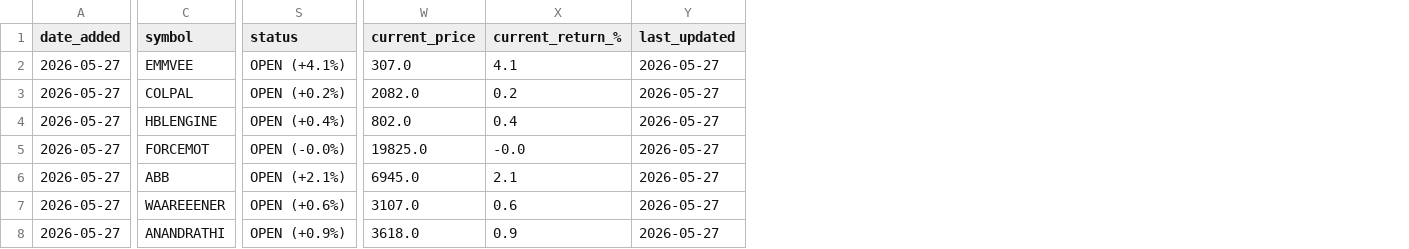
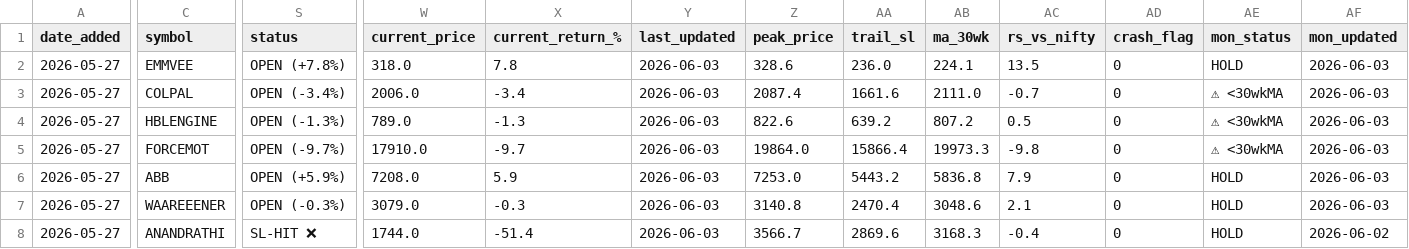
Before and after one commit to vishalraajput24/VISHAL_RAJPUT, a CSV file: screener/weekly_tracker.csv, drawn as a sheet; only a part is shown, gaps mark what is left out; the diff covers the shown part only; the diff names each change by its address in the sheet, - before the commit and + after, or states it on an @@ line.

```diff
--- a/screener/weekly_tracker.csv
+++ b/screener/weekly_tracker.csv
+column Z (peak_price), rows 2-8: 328.6 | 2087.4 | 822.6 | 19864.0 | 7253.0 | 3140.8 | 3566.7
+column AA (trail_sl), rows 2-8: 236.0 | 1661.6 | 639.2 | 15866.4 | 5443.2 | 2470.4 | 2869.6
+column AB (ma_30wk), rows 2-8: 224.1 | 2111.0 | 807.2 | 19973.3 | 5836.8 | 3048.6 | 3168.3
+column AC (rs_vs_nifty), rows 2-8: 13.5 | -0.7 | 0.5 | -9.8 | 7.9 | 2.1 | -0.4
+column AD (crash_flag), rows 2-8: all 0
+column AE (mon_status), rows 2-8: HOLD | ⚠ <30wkMA | ⚠ <30wkMA | ⚠ <30wkMA | HOLD | HOLD | HOLD
+column AF (mon_updated), rows 2-8: 2026-06-03 | 2026-06-03 | 2026-06-03 | 2026-06-03 | 2026-06-03 | 2026-06-03 | 2026-06-02
-S2 (status): OPEN (+4.1%)
+S2 (status): OPEN (+7.8%)
-W2 (current_price): 307.0
+W2 (current_price): 318.0
-X2 (current_return_%): 4.1
+X2 (current_return_%): 7.8
-Y2:Y8 (last_updated): 2026-05-27
+Y2:Y8 (last_updated): 2026-06-03
-S3 (status): OPEN (+0.2%)
+S3 (status): OPEN (-3.4%)
-W3 (current_price): 2082.0
+W3 (current_price): 2006.0
-X3 (current_return_%): 0.2
+X3 (current_return_%): -3.4
-S4 (status): OPEN (+0.4%)
+S4 (status): OPEN (-1.3%)
-W4 (current_price): 802.0
+W4 (current_price): 789.0
-X4 (current_return_%): 0.4
+X4 (current_return_%): -1.3
-S5 (status): OPEN (-0.0%)
+S5 (status): OPEN (-9.7%)
-W5 (current_price): 19825.0
+W5 (current_price): 17910.0
-X5 (current_return_%): -0.0
+X5 (current_return_%): -9.7
-S6 (status): OPEN (+2.1%)
+S6 (status): OPEN (+5.9%)
-W6 (current_price): 6945.0
+W6 (current_price): 7208.0
-X6 (current_return_%): 2.1
+X6 (current_return_%): 5.9
-S7 (status): OPEN (+0.6%)
+S7 (status): OPEN (-0.3%)
-W7 (current_price): 3107.0
+W7 (current_price): 3079.0
-X7 (current_return_%): 0.6
+X7 (current_return_%): -0.3
-S8 (status): OPEN (+0.9%)
+S8 (status): SL-HIT ❌
-W8 (current_price): 3618.0
+W8 (current_price): 1744.0
-X8 (current_return_%): 0.9
+X8 (current_return_%): -51.4
```
Also changed, not shown: 2 added rows, 3 added columns and 47 edited cells elsewhere in this file, screener/fno_tracker.csv, 26 other files.
